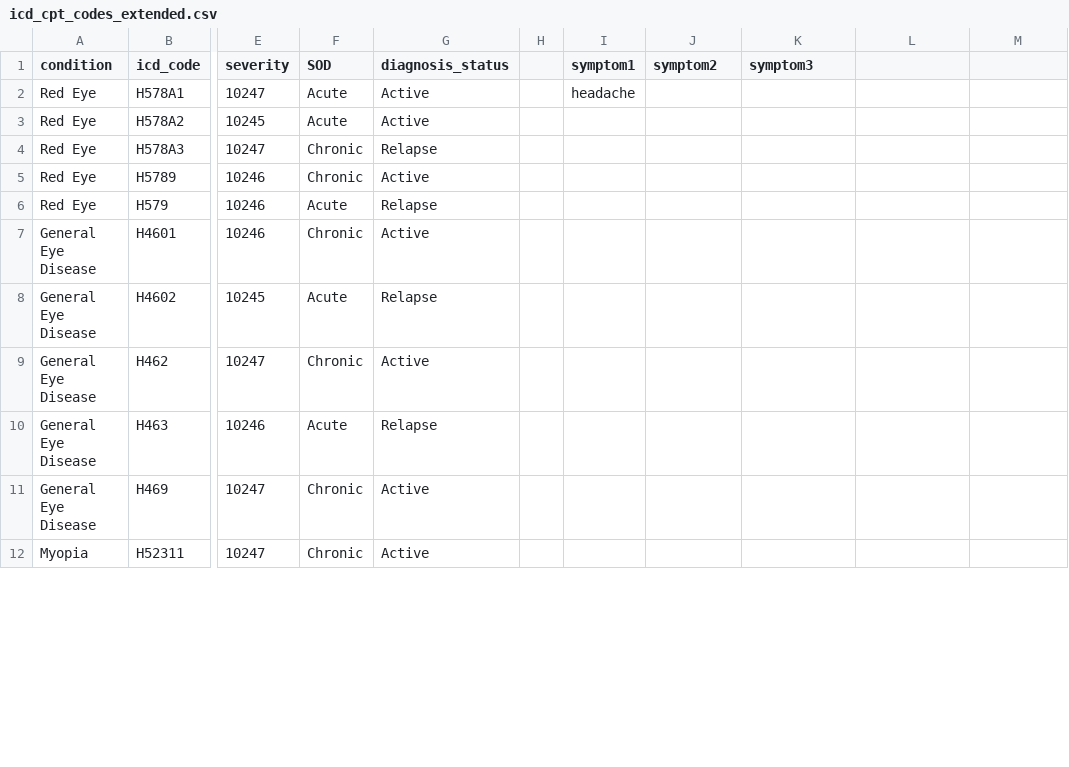
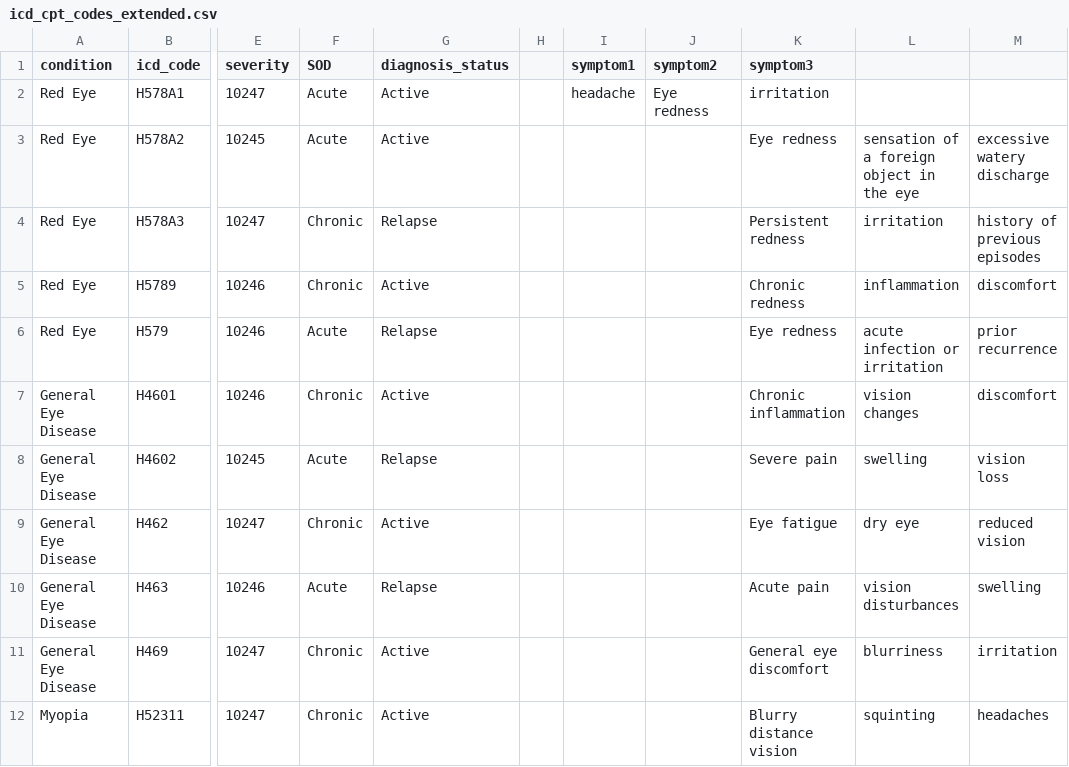
Before and after one commit to Wish2code/Final_project-Fall-2024-, a CSV file: icd_cpt_codes_extended.csv, drawn as a sheet; only a part is shown, gaps mark what is left out; the diff covers the shown part only; the diff names each change by its address in the sheet, - before the commit and + after, or states it on an @@ line.

Commit message:
Update icd_cpt_codes_extended.csv
added symptoms

```diff
--- a/icd_cpt_codes_extended.csv
+++ b/icd_cpt_codes_extended.csv
-J2 (symptom2): (empty)
+J2 (symptom2): Eye redness
-K2 (symptom3): (empty)
+K2 (symptom3): irritation
-K3 (symptom3): (empty)
+K3 (symptom3): Eye redness
-L3: (empty)
+L3: sensation of a foreign object in the eye
-M3: (empty)
+M3: excessive watery discharge
-K4 (symptom3): (empty)
+K4 (symptom3): Persistent redness
-L4: (empty)
+L4: irritation
-M4: (empty)
+M4: history of previous episodes
-K5 (symptom3): (empty)
+K5 (symptom3): Chronic redness
-L5: (empty)
+L5: inflammation
-M5: (empty)
+M5: discomfort
-K6 (symptom3): (empty)
+K6 (symptom3): Eye redness
-L6: (empty)
+L6: acute infection or irritation
-M6: (empty)
+M6: prior recurrence
-K7 (symptom3): (empty)
+K7 (symptom3): Chronic inflammation
-L7: (empty)
+L7: vision changes
-M7: (empty)
+M7: discomfort
-K8 (symptom3): (empty)
+K8 (symptom3): Severe pain
-L8: (empty)
+L8: swelling
-M8: (empty)
+M8: vision loss
-K9 (symptom3): (empty)
+K9 (symptom3): Eye fatigue
-L9: (empty)
+L9: dry eye
-M9: (empty)
+M9: reduced vision
-K10 (symptom3): (empty)
+K10 (symptom3): Acute pain
-L10: (empty)
+L10: vision disturbances
-M10: (empty)
+M10: swelling
-K11 (symptom3): (empty)
+K11 (symptom3): General eye discomfort
-L11: (empty)
+L11: blurriness
-M11: (empty)
+M11: irritation
-K12 (symptom3): (empty)
+K12 (symptom3): Blurry distance vision
-L12: (empty)
+L12: squinting
-M12: (empty)
+M12: headaches
```
Also changed, not shown: 27 edited cells elsewhere in this file.
